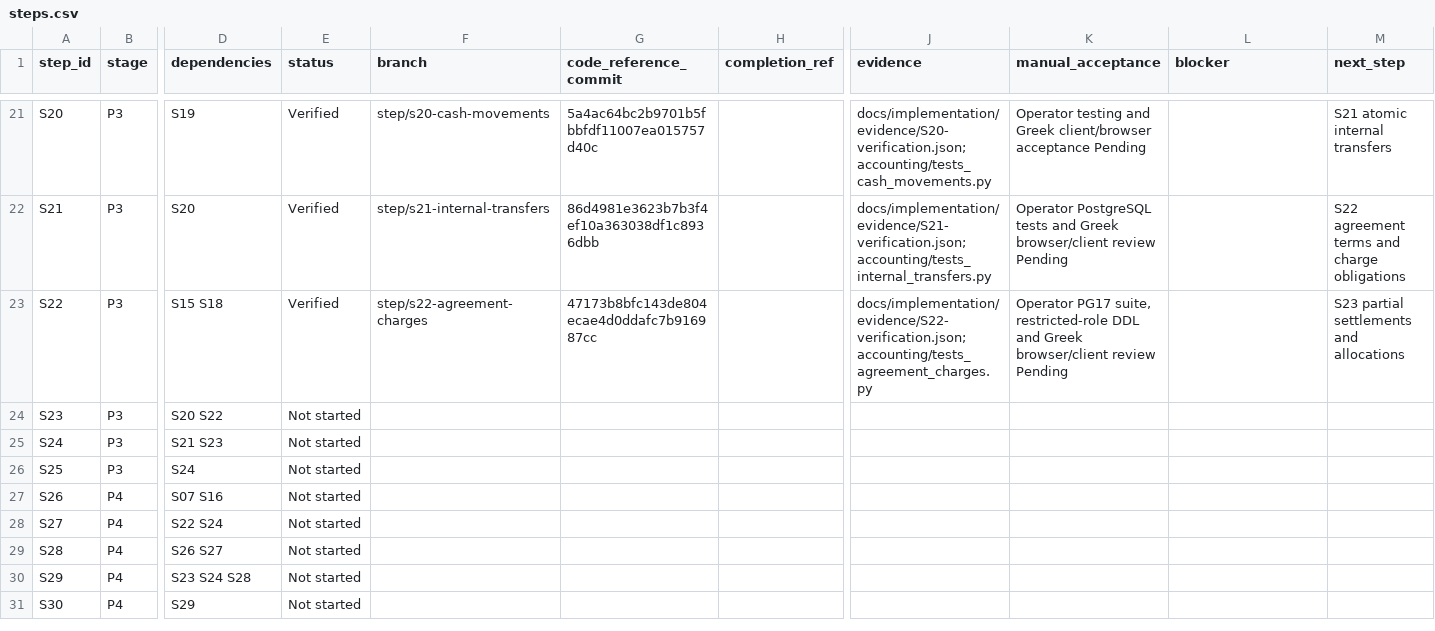
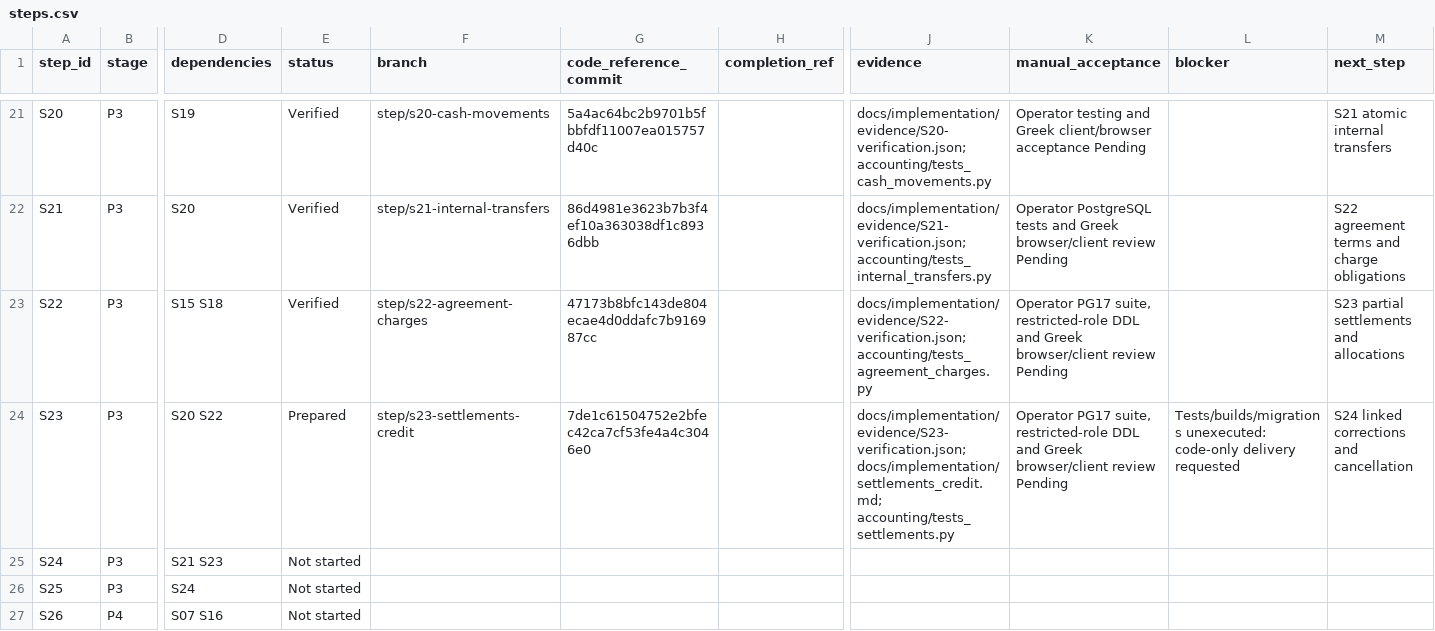
Before and after one commit to vtsakan/accounting_platform, a CSV file: docs/implementation/steps.csv, drawn as a sheet; only a part is shown, gaps mark what is left out; the shorter side is filled out with more unchanged rows; the diff names each change by its address in the sheet, - before the commit and + after, or states it on an @@ line.

```diff
--- a/docs/implementation/steps.csv
+++ b/docs/implementation/steps.csv
-E24 (status): Not started
+E24 (status): Prepared
-F24 (branch): (empty)
+F24 (branch): step/s23-settlements-credit
-G24 (code_reference_commit): (empty)
+G24 (code_reference_commit): 7de1c61504752e2bfec42ca7cf53fe4a4c3046e0
-J24 (evidence): (empty)
+J24 (evidence): docs/implementation/evidence/S23-verification.json; docs/implementation/settlements_credit.md; accounting/tests_settlements.py
-K24 (manual_acceptance): (empty)
+K24 (manual_acceptance): Operator PG17 suite, restricted-role DDL and Greek browser/client review Pending
-L24 (blocker): (empty)
+L24 (blocker): Tests/builds/migrations unexecuted: code-only delivery requested
-M24 (next_step): (empty)
+M24 (next_step): S24 linked corrections and cancellation
```
Also changed, not shown: docs/implementation/traceability.csv, 2 other files.
